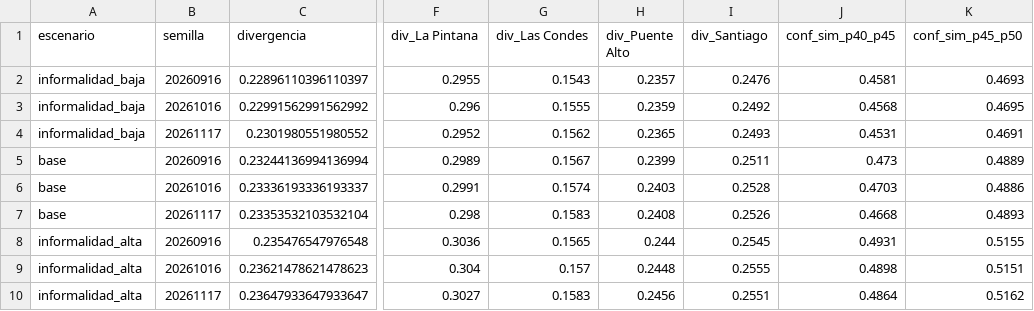
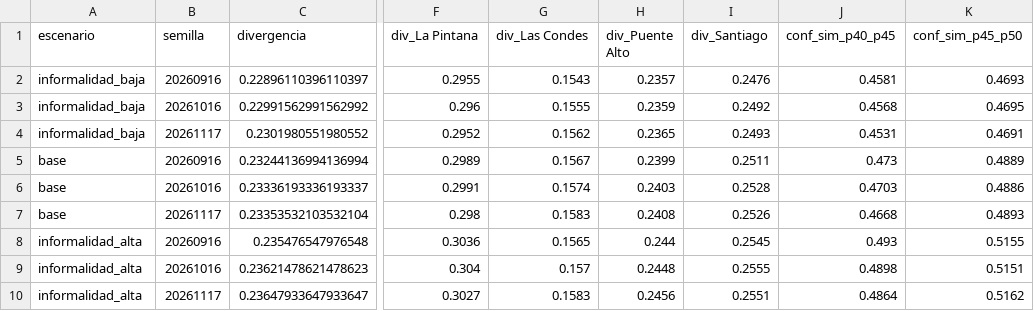
Before and after one commit to fjreboll/doppelganger-doble, a CSV file: pipeline/salidas/sens_divergencia.csv, drawn as a sheet; only a part is shown, gaps mark what is left out; the diff names each change by its address in the sheet, - before the commit and + after, or states it on an @@ line.

```diff
--- a/pipeline/salidas/sens_divergencia.csv
+++ b/pipeline/salidas/sens_divergencia.csv
-J8 (conf_sim_p40_p45): 0.4931
+J8 (conf_sim_p40_p45): 0.493
```
Also changed, not shown: 4 other files.
